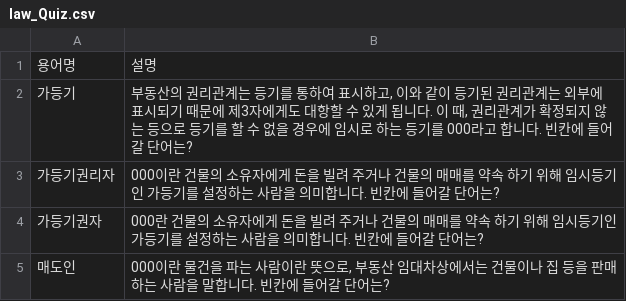
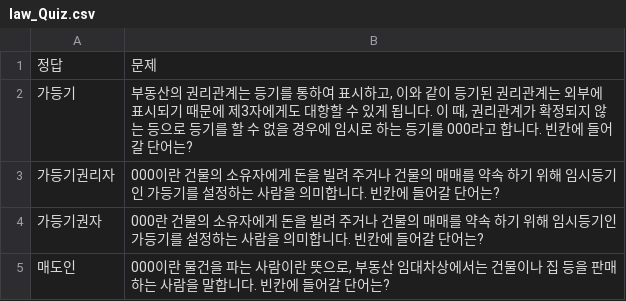
Before and after one commit to park128/law-wiki, a CSV file: data/law_Quiz.csv, drawn as a sheet; only a part is shown; removed rows and columns are numbered as before the commit, all else as after; the diff names each change by its address in the sheet, - before the commit and + after, or states it on an @@ line.

Commit message:
initial updated

```diff
--- a/data/law_Quiz.csv
+++ b/data/law_Quiz.csv
-row 1: 용어명 | 설명
+row 1: 정답 | 문제
```
